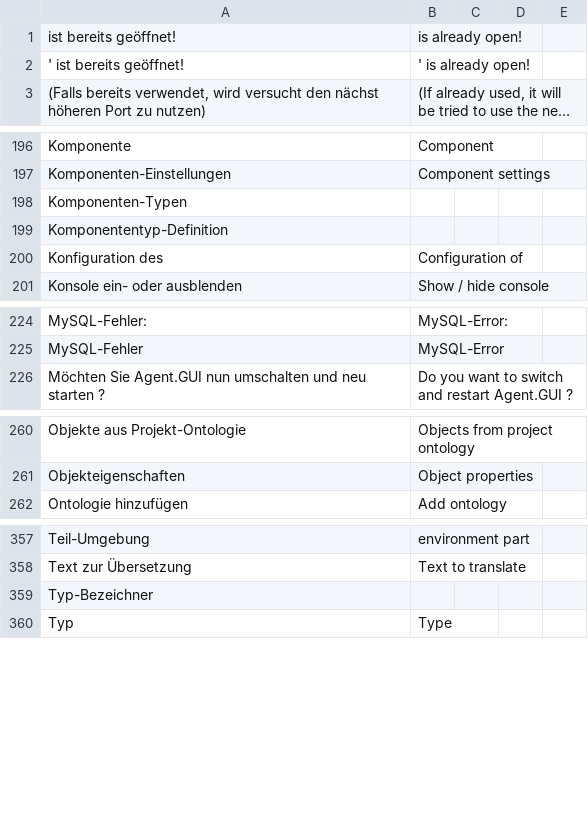
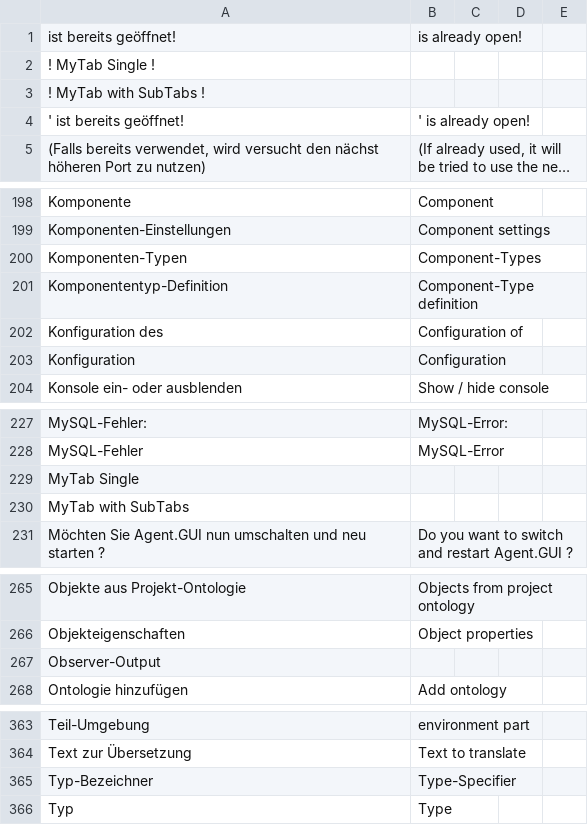
Before and after one commit to EnFlexIT/AgentWorkbench, a CSV file: properties/dictionary.csv, drawn as a sheet; only a part is shown, gaps mark what is left out; long unchanged cells end in …; the diff covers the shown part only.

```diff
--- a/properties/dictionary.csv
+++ b/properties/dictionary.csv
@@ -1,2 +1,4 @@
  ist bereits geöffnet!;is already open!;;;
+! MyTab Single !;;;;
+! MyTab with SubTabs !;;;;
 ' ist bereits geöffnet!;' is already open!;;;
@@ -197,5 +199,6 @@ Komponente;Component;;;
 Komponenten-Einstellungen;Component settings;;;
-Komponenten-Typen;;;;
-Komponententyp-Definition;;;;
+Komponenten-Typen;Component-Types;;;
+Komponententyp-Definition;Component-Type definition;;;
 Konfiguration des;Configuration of;;;
+Konfiguration;Configuration;;;
 Konsole ein- oder ausblenden;Show / hide console;;;
@@ -225,2 +228,4 @@ MySQL-Fehler:;MySQL-Error:;;;
 MySQL-Fehler;MySQL-Error;;;
+MyTab Single;;;;
+MyTab with SubTabs;;;;
 Möchten Sie Agent.GUI nun umschalten und neu starten ?;Do you want to switch and restart Agent.GUI ?;;;
@@ -261,2 +266,3 @@ Objekte aus Projekt-Ontologie;Objects from project ontology;;;
 Objekteigenschaften;Object properties;;;
+Observer-Output;;;;
 Ontologie hinzufügen;Add ontology;;;
@@ -358,3 +364,3 @@ Teil-Umgebung;environment part;;;
 Text zur Übersetzung;Text to translate;;;
-Typ-Bezeichner;;;;
+Typ-Bezeichner;Type-Specifier;;;
 Typ;Type;;;
```
Also changed, not shown: 1 edited cell elsewhere in this file, 15 other files.
